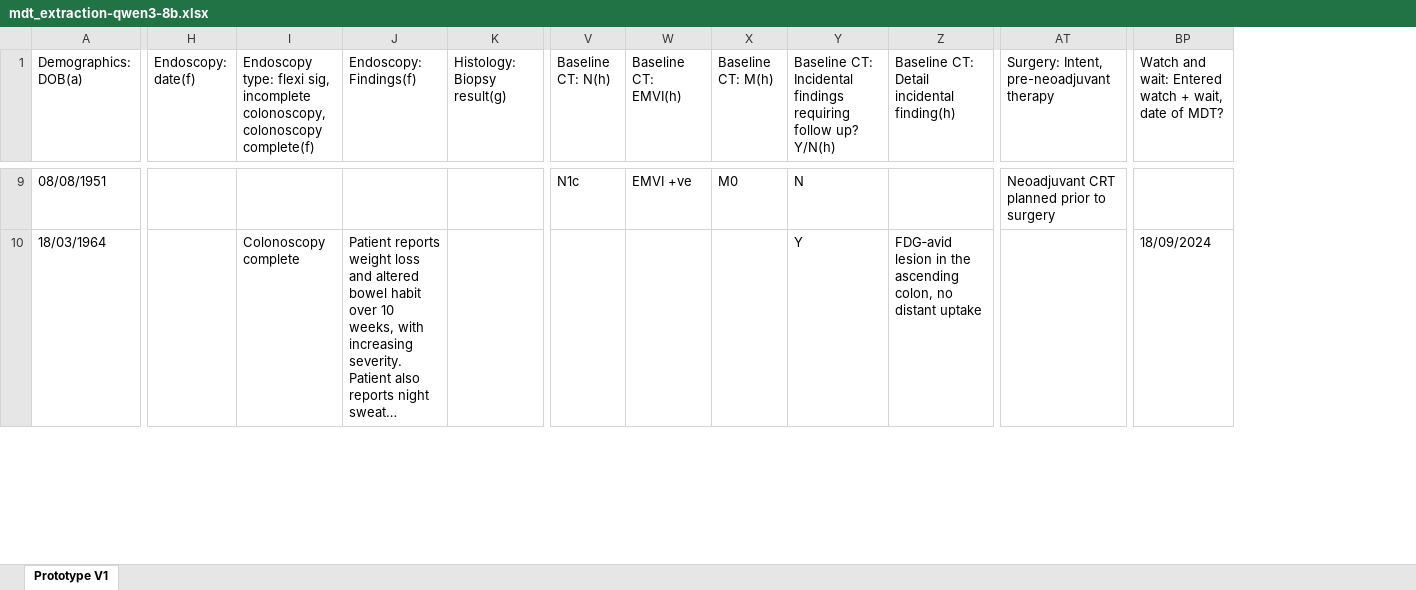
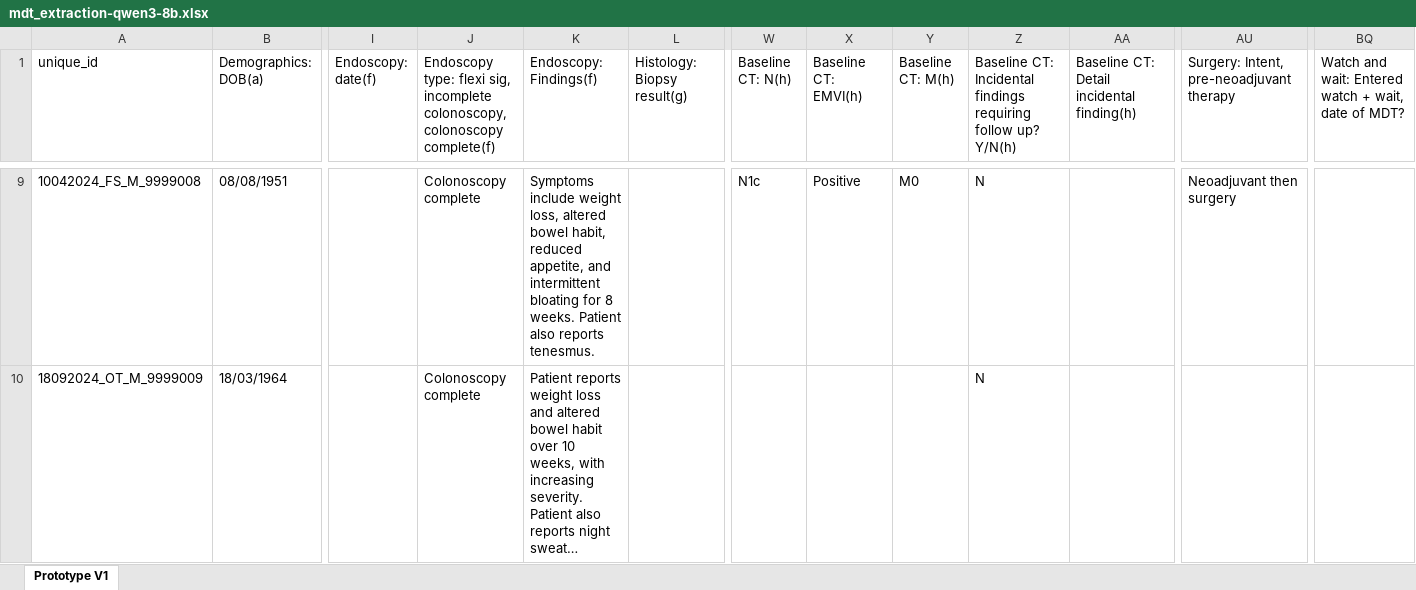
Before and after one commit to EndryuN/Clinical-AI, an Excel workbook: extraction_results/mdt_extraction-qwen3-8b.xlsx, sheet Prototype V1, drawn as a sheet; only a part is shown, gaps mark what is left out; long unchanged cells end in …; values as stored, in another font and other column widths than the file's, no cell formats; addresses are those after the commit; the diff covers the shown part only; the diff names each change by its address in the sheet, - before the commit and + after, or states it on an @@ line.

```diff
--- a/extraction_results/mdt_extraction-qwen3-8b.xlsx (sheet Prototype V1)
+++ b/extraction_results/mdt_extraction-qwen3-8b.xlsx (sheet Prototype V1)
+column A (unique_id), rows 9-10: 10042024_FS_M_9999008 | 18092024_OT_M_9999009
-J9: (empty)
+J9: Colonoscopy complete
-K9 (Endoscopy: Findings(f)): (empty)
+K9 (Endoscopy: Findings(f)): Symptoms include weight loss, altered bowel habit, reduced appetite, and intermittent bloating for 8 weeks. Patient also reports tenesmus.
-X9 (Baseline CT: EMVI(h)): EMVI +ve
+X9 (Baseline CT: EMVI(h)): Positive
-AU9: Neoadjuvant CRT planned prior to surgery
+AU9: Neoadjuvant then surgery
-Z10: Y
+Z10: N
-AA10: FDG‑avid lesion in the ascending colon, no distant uptake
+AA10: (empty)
-BQ10: 18/09/2024
+BQ10: (empty)
```
Also changed, not shown: 1 added row and 170 edited cells elsewhere in this sheet, cell formats, 5 other files.
